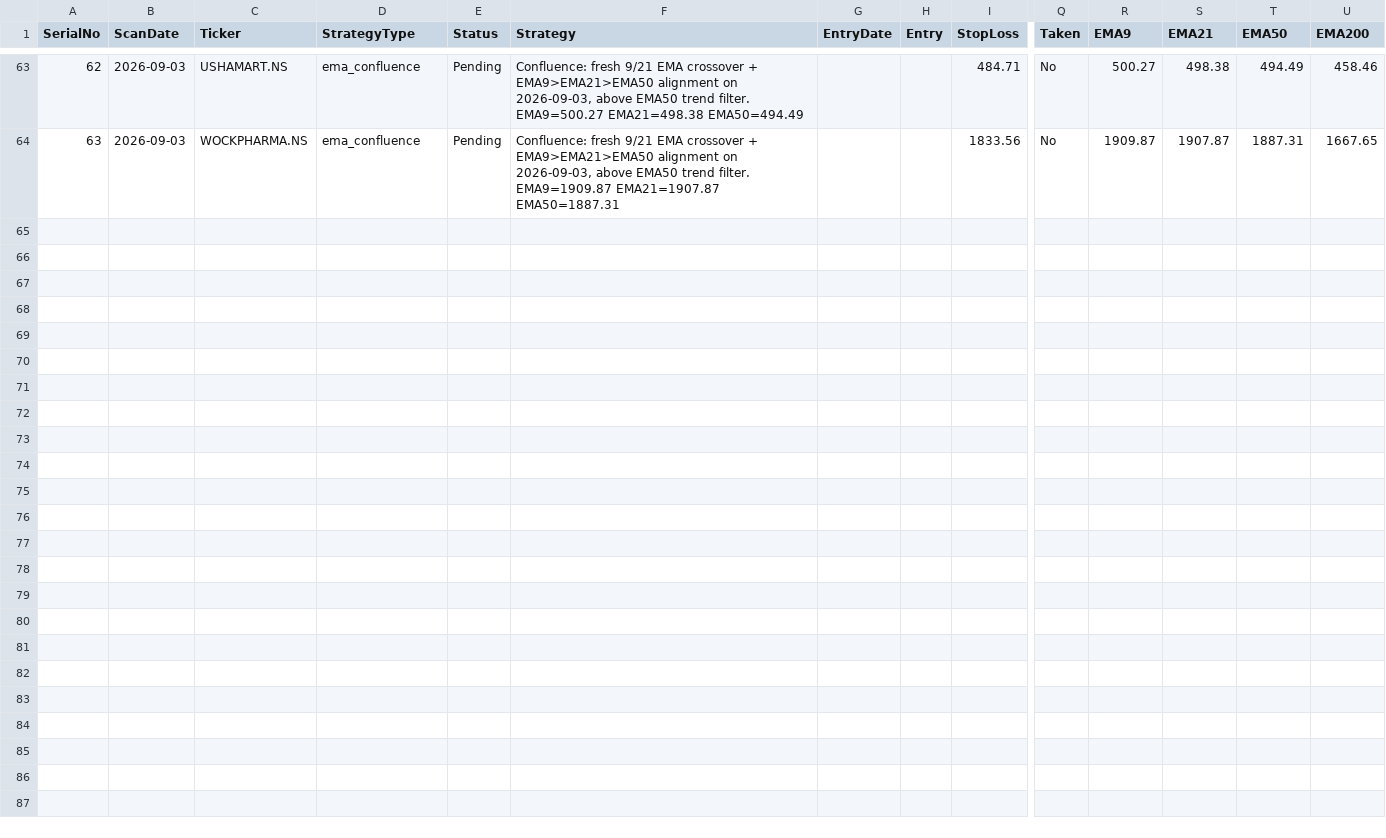
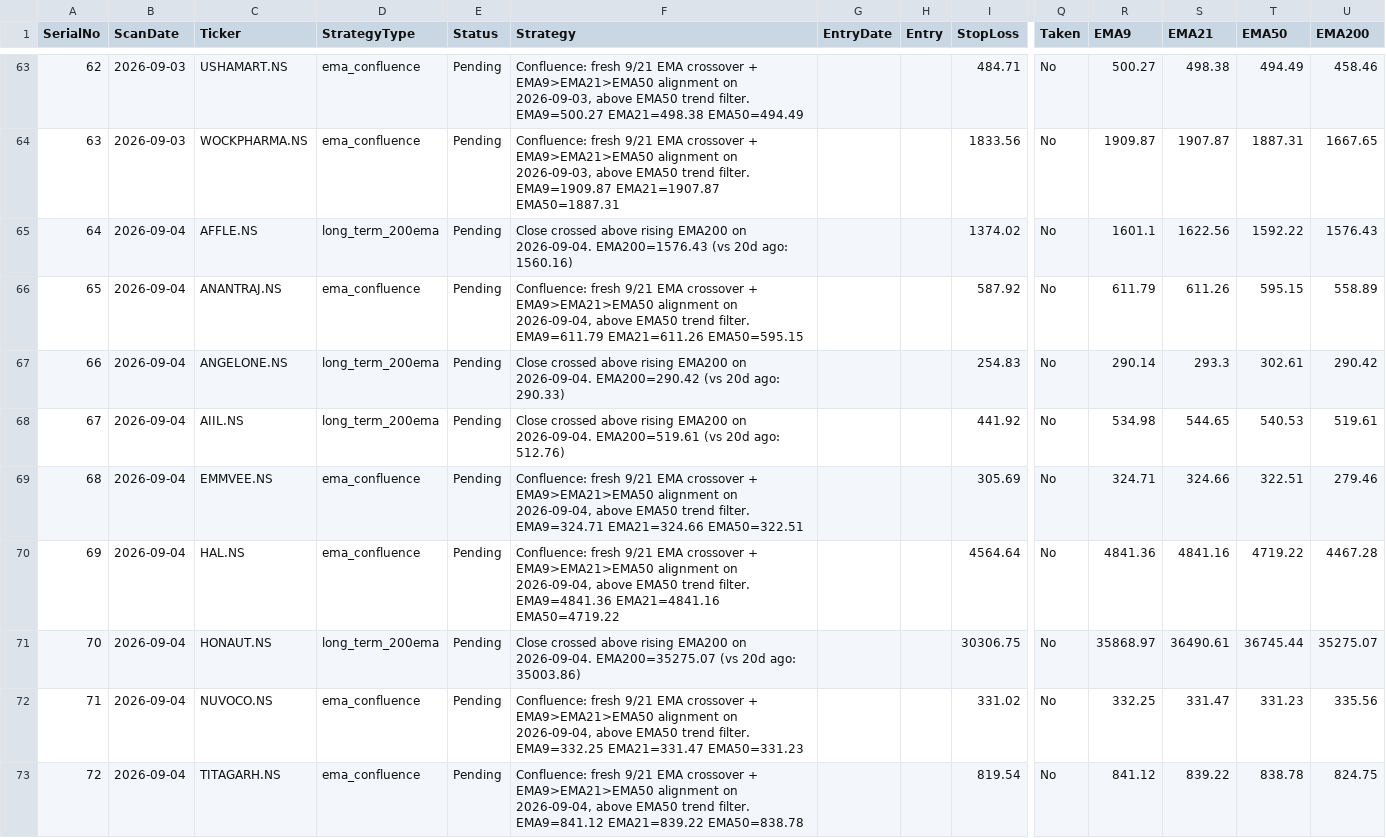
Before and after one commit to Jinish2023/ema_swing, a CSV file: results.csv, drawn as a sheet; only a part is shown, gaps mark what is left out; rows hold the shown columns only; the diff names each change by its address in the sheet, - before the commit and + after, or states it on an @@ line.

Commit message:
Update results.csv (scan)

```diff
--- a/results.csv
+++ b/results.csv
+row 65: 64 | 2026-09-04 | AFFLE.NS | long_term_200ema | Pending | Close crossed above rising EMA200 on 2026-09-04. EMA200=1576.43 (vs 20d ago: 1560.16) |  |  | 1374.02 | No | 1601.1 | 1622.56 | 1592.22 | 1576.43
+row 66: 65 | 2026-09-04 | ANANTRAJ.NS | ema_confluence | Pending | Confluence: fresh 9/21 EMA crossover + EMA9>EMA21>EMA50 alignment on 2026-09-04, above EMA50 trend filter. EMA9=611.79 EMA21=611.26 EMA50=595.15 |  |  | 587.92 | No | 611.79 | 611.26 | 595.15 | 558.89
+row 67: 66 | 2026-09-04 | ANGELONE.NS | long_term_200ema | Pending | Close crossed above rising EMA200 on 2026-09-04. EMA200=290.42 (vs 20d ago: 290.33) |  |  | 254.83 | No | 290.14 | 293.3 | 302.61 | 290.42
+row 68: 67 | 2026-09-04 | AIIL.NS | long_term_200ema | Pending | Close crossed above rising EMA200 on 2026-09-04. EMA200=519.61 (vs 20d ago: 512.76) |  |  | 441.92 | No | 534.98 | 544.65 | 540.53 | 519.61
+row 69: 68 | 2026-09-04 | EMMVEE.NS | ema_confluence | Pending | Confluence: fresh 9/21 EMA crossover + EMA9>EMA21>EMA50 alignment on 2026-09-04, above EMA50 trend filter. EMA9=324.71 EMA21=324.66 EMA50=322.51 |  |  | 305.69 | No | 324.71 | 324.66 | 322.51 | 279.46
+row 70: 69 | 2026-09-04 | HAL.NS | ema_confluence | Pending | Confluence: fresh 9/21 EMA crossover + EMA9>EMA21>EMA50 alignment on 2026-09-04, above EMA50 trend filter. EMA9=4841.36 EMA21=4841.16 EMA50=4719.22 |  |  | 4564.64 | No | 4841.36 | 4841.16 | 4719.22 | 4467.28
+row 71: 70 | 2026-09-04 | HONAUT.NS | long_term_200ema | Pending | Close crossed above rising EMA200 on 2026-09-04. EMA200=35275.07 (vs 20d ago: 35003.86) |  |  | 30306.75 | No | 35868.97 | 36490.61 | 36745.44 | 35275.07
+row 72: 71 | 2026-09-04 | NUVOCO.NS | ema_confluence | Pending | Confluence: fresh 9/21 EMA crossover + EMA9>EMA21>EMA50 alignment on 2026-09-04, above EMA50 trend filter. EMA9=332.25 EMA21=331.47 EMA50=331.23 |  |  | 331.02 | No | 332.25 | 331.47 | 331.23 | 335.56
+row 73: 72 | 2026-09-04 | TITAGARH.NS | ema_confluence | Pending | Confluence: fresh 9/21 EMA crossover + EMA9>EMA21>EMA50 alignment on 2026-09-04, above EMA50 trend filter. EMA9=841.12 EMA21=839.22 EMA50=838.78 |  |  | 819.54 | No | 841.12 | 839.22 | 838.78 | 824.75
```
